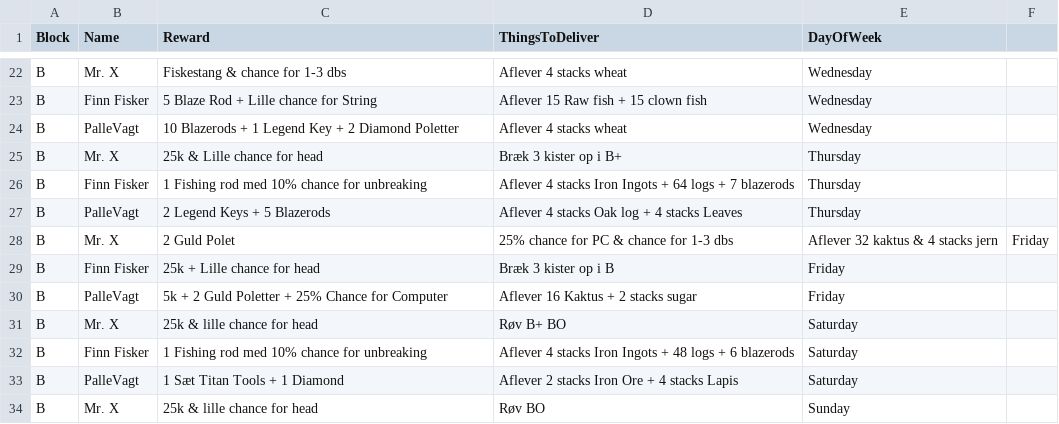
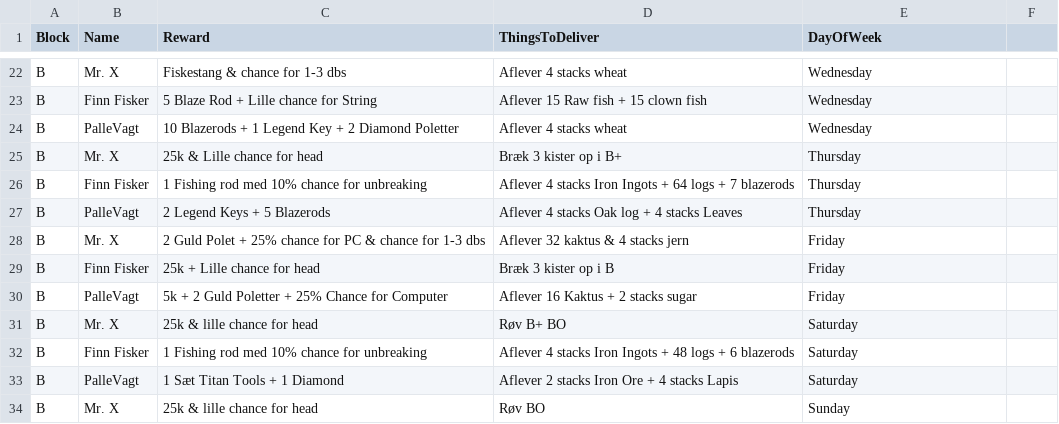
Before and after one commit to Ultimate15k/FreakyvilleAddon-Data, a CSV file: Quests_Data.csv, drawn as a sheet; only a part is shown, gaps mark what is left out.

Commit message:
Update Quests_Data.csv

```diff
--- a/Quests_Data.csv
+++ b/Quests_Data.csv
@@ -27,3 +27,3 @@ B,Finn Fisker,1 Fishing rod med 10% chance for unbreaking,Aflever 4 stacks Iron
 B,PalleVagt,2 Legend Keys + 5 Blazerods,Aflever 4 stacks Oak log + 4 stacks Leaves,Thursday
-B,Mr. X,2 Guld Polet, 25% chance for PC & chance for 1-3 dbs,Aflever 32 kaktus & 4 stacks jern,Friday
+B,Mr. X,2 Guld Polet + 25% chance for PC & chance for 1-3 dbs,Aflever 32 kaktus & 4 stacks jern,Friday
 B,Finn Fisker,25k + Lille chance for head,Bræk 3 kister op i B,Friday
```
